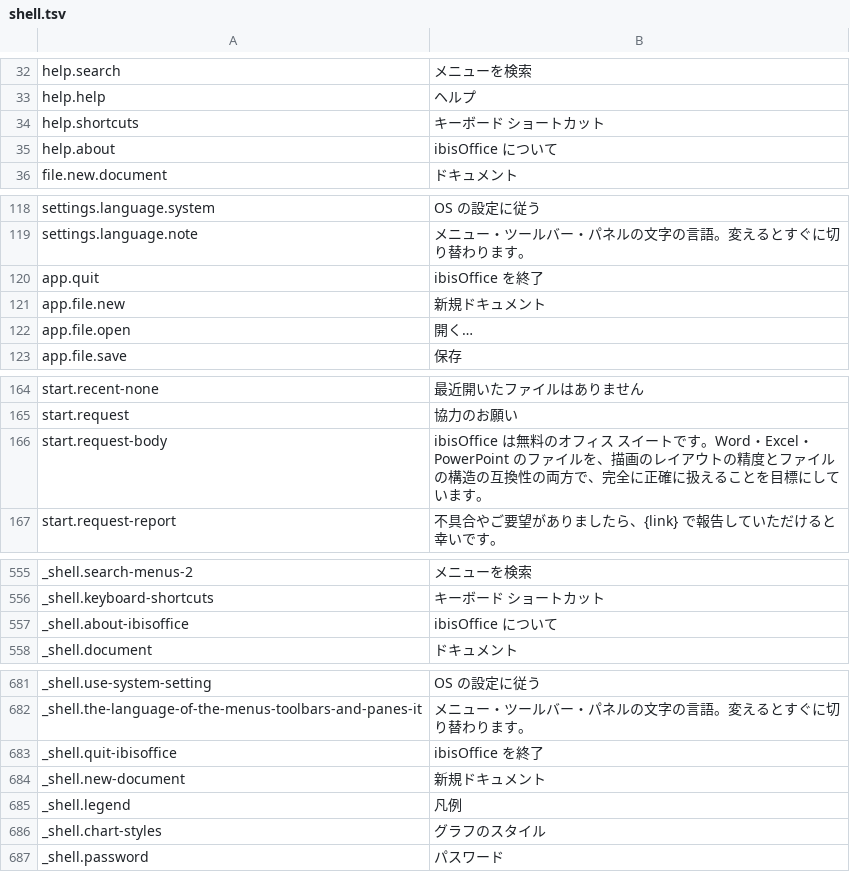
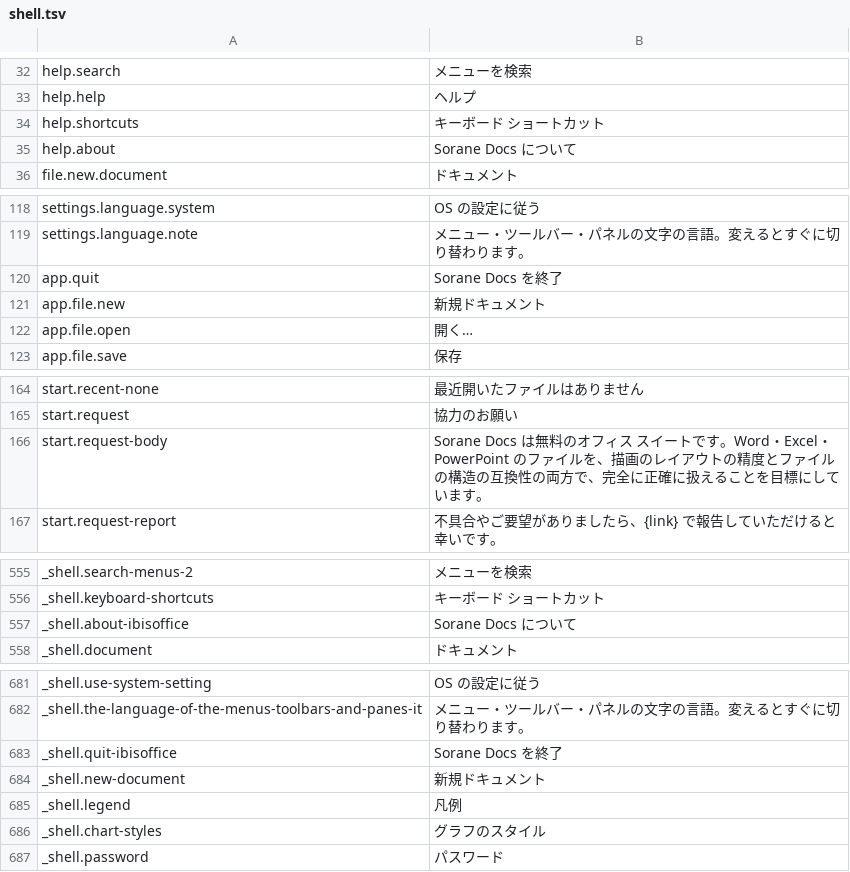
Before and after one commit to masanork/ibis-office, a TSV file: crates/ibis-office-app/i18n/ja/shell.tsv, drawn as a sheet; only a part is shown, gaps mark what is left out.

```diff
--- a/crates/ibis-office-app/i18n/ja/shell.tsv
+++ b/crates/ibis-office-app/i18n/ja/shell.tsv
@@ -34,3 +34,3 @@ help.help	ヘルプ
 help.shortcuts	キーボード ショートカット
-help.about	ibisOffice について
+help.about	Sorane Docs について
 file.new.document	ドキュメント
@@ -119,3 +119,3 @@ settings.language.system	OS の設定に従う
 settings.language.note	メニュー・ツールバー・パネルの文字の言語。変えるとすぐに切り替わります。
-app.quit	ibisOffice を終了
+app.quit	Sorane Docs を終了
 app.file.new	新規ドキュメント
@@ -165,3 +165,3 @@ start.recent-none	最近開いたファイルはありません
 start.request	協力のお願い
-start.request-body	ibisOffice は無料のオフィス スイートです。Word・Excel・PowerPoint のファイルを、描画のレイアウトの精度とファイルの構造の互換性の両方で、完全に正確に扱えることを目標にしています。
+start.request-body	Sorane Docs は無料のオフィス スイートです。Word・Excel・PowerPoint のファイルを、描画のレイアウトの精度とファイルの構造の互換性の両方で、完全に正確に扱えることを目標にしています。
 start.request-report	不具合やご要望がありましたら、{link} で報告していただけると幸いです。
@@ -556,3 +556,3 @@ _shell.search-menus-2	メニューを検索
 _shell.keyboard-shortcuts	キーボード ショートカット
-_shell.about-ibisoffice	ibisOffice について
+_shell.about-ibisoffice	Sorane Docs について
 _shell.document	ドキュメント
@@ -682,3 +682,3 @@ _shell.use-system-setting	OS の設定に従う
 _shell.the-language-of-the-menus-toolbars-and-panes-it	メニュー・ツールバー・パネルの文字の言語。変えるとすぐに切り替わります。
-_shell.quit-ibisoffice	ibisOffice を終了
+_shell.quit-ibisoffice	Sorane Docs を終了
 _shell.new-document	新規ドキュメント
```
Also changed, not shown: crates/ibis-office-app/i18n/en/shell.tsv, 7 other files.
